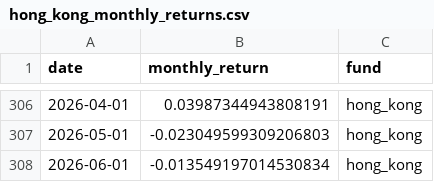
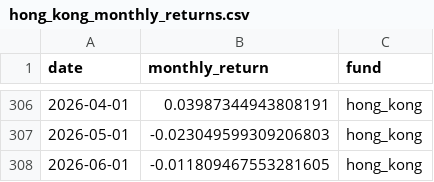
Before and after one commit to AnnieYangQY/ama1d03-project, a CSV file: case3/data/hong_kong_monthly_returns.csv, drawn as a sheet; only a part is shown, gaps mark what is left out.

```diff
--- a/case3/data/hong_kong_monthly_returns.csv
+++ b/case3/data/hong_kong_monthly_returns.csv
@@ -307,2 +307,2 @@ date,monthly_return,fund
 2026-05-01,-0.023049599309206803,hong_kong
-2026-06-01,-0.013549197014530834,hong_kong
+2026-06-01,-0.011809467553281605,hong_kong
```
Also changed, not shown: case3/data/global_monthly_returns.csv, case3/output/fund_swap_sensitivity.csv, 17 other files.
